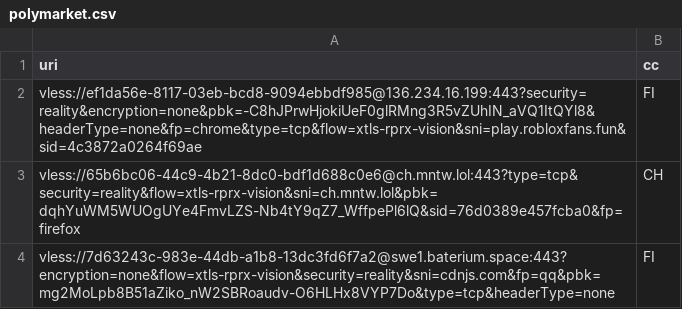
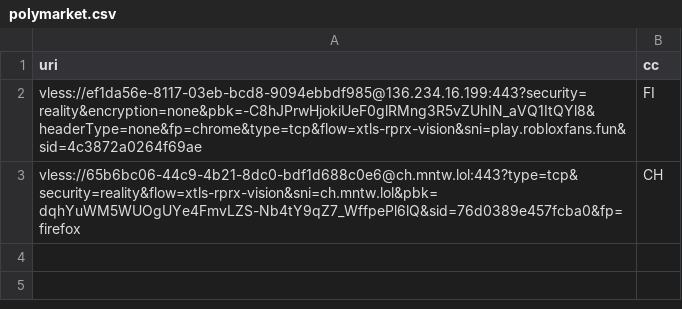
Before and after one commit to grisha-seleznev/free-vless-keys-russia, a CSV file: stage/polymarket.csv, drawn as a sheet; the diff names each change by its address in the sheet, - before the commit and + after, or states it on an @@ line.

Commit message:
🇷🇺 Проверка из РФ: 20 ключей, Polymarket 2 (25.11.2026 19:44 МСК)

```diff
--- a/stage/polymarket.csv
+++ b/stage/polymarket.csv
-row 4: vless://7d63243c-983e-44db-a1b8-13dc3fd6f7a2@swe1.baterium.space:443?encryption=none&flow=xtls-rprx-vision&security=reality&sni=cdnjs.com&fp=qq&pbk=mg2MoLpb8B51aZiko_nW2SBRoaudv-O6HLHx8VYP7Do&type=tcp&headerType=none | FI
```
Also changed, not shown: stage/checked.csv, 56 other files.
